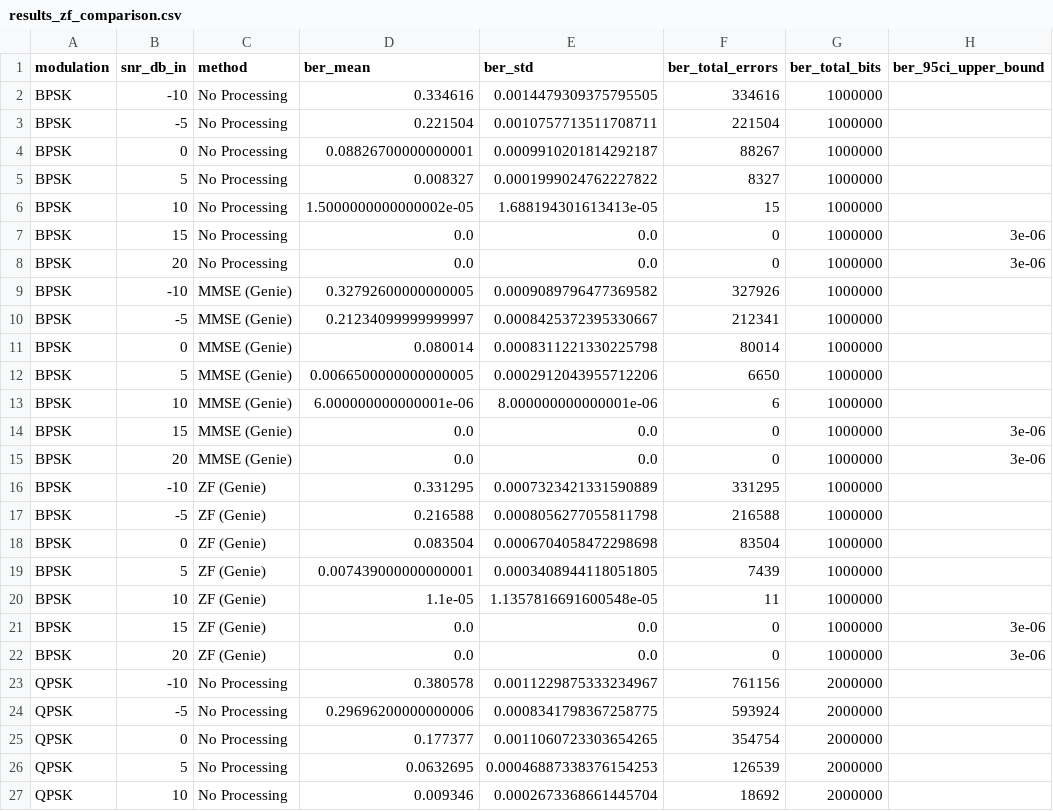
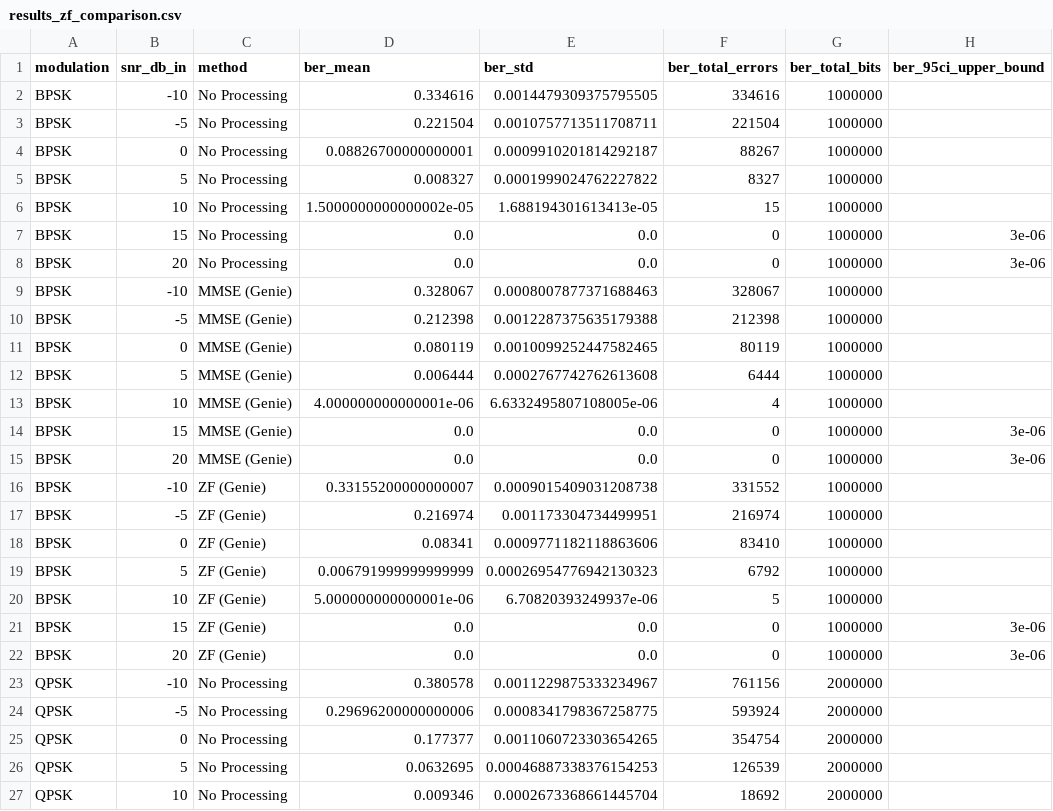
Before and after one commit to akshatsinghverma-stack/sdr-denoising-comparative-study, a CSV file: results/tables/results_zf_comparison.csv, drawn as a sheet; only a part is shown; the diff covers the shown part only; the diff names each change by its address in the sheet, - before the commit and + after, or states it on an @@ line.

```diff
--- a/results/tables/results_zf_comparison.csv
+++ b/results/tables/results_zf_comparison.csv
-D9 (ber_mean): 0.32792600000000005
+D9 (ber_mean): 0.328067
-E9 (ber_std): 0.0009089796477369582
+E9 (ber_std): 0.0008007877371688463
-F9 (ber_total_errors): 327926
+F9 (ber_total_errors): 328067
-D10 (ber_mean): 0.21234099999999997
+D10 (ber_mean): 0.212398
-E10 (ber_std): 0.0008425372395330667
+E10 (ber_std): 0.0012287375635179388
-F10 (ber_total_errors): 212341
+F10 (ber_total_errors): 212398
-D11 (ber_mean): 0.080014
+D11 (ber_mean): 0.080119
-E11 (ber_std): 0.0008311221330225798
+E11 (ber_std): 0.0010099252447582465
-F11 (ber_total_errors): 80014
+F11 (ber_total_errors): 80119
-D12 (ber_mean): 0.0066500000000000005
+D12 (ber_mean): 0.006444
-E12 (ber_std): 0.0002912043955712206
+E12 (ber_std): 0.0002767742762613608
-F12 (ber_total_errors): 6650
+F12 (ber_total_errors): 6444
-D13 (ber_mean): 6.000000000000001e-06
+D13 (ber_mean): 4.000000000000001e-06
-E13 (ber_std): 8.000000000000001e-06
+E13 (ber_std): 6.6332495807108005e-06
-F13 (ber_total_errors): 6
+F13 (ber_total_errors): 4
-D16 (ber_mean): 0.331295
+D16 (ber_mean): 0.33155200000000007
-E16 (ber_std): 0.0007323421331590889
+E16 (ber_std): 0.0009015409031208738
-F16 (ber_total_errors): 331295
+F16 (ber_total_errors): 331552
-D17 (ber_mean): 0.216588
+D17 (ber_mean): 0.216974
-E17 (ber_std): 0.0008056277055811798
+E17 (ber_std): 0.001173304734499951
-F17 (ber_total_errors): 216588
+F17 (ber_total_errors): 216974
-D18 (ber_mean): 0.083504
+D18 (ber_mean): 0.08341
-E18 (ber_std): 0.0006704058472298698
+E18 (ber_std): 0.0009771182118863606
-F18 (ber_total_errors): 83504
+F18 (ber_total_errors): 83410
-D19 (ber_mean): 0.007439000000000001
+D19 (ber_mean): 0.006791999999999999
-E19 (ber_std): 0.0003408944118051805
+E19 (ber_std): 0.00026954776942130323
-F19 (ber_total_errors): 7439
+F19 (ber_total_errors): 6792
-D20 (ber_mean): 1.1e-05
+D20 (ber_mean): 5.000000000000001e-06
-E20 (ber_std): 1.1357816691600548e-05
+E20 (ber_std): 6.70820393249937e-06
-F20 (ber_total_errors): 11
+F20 (ber_total_errors): 5
```
Also changed, not shown: 46 edited cells elsewhere in this file, results/tables/results_16qam.csv, results/tables/results_case2_isi.csv, 27 other files.
